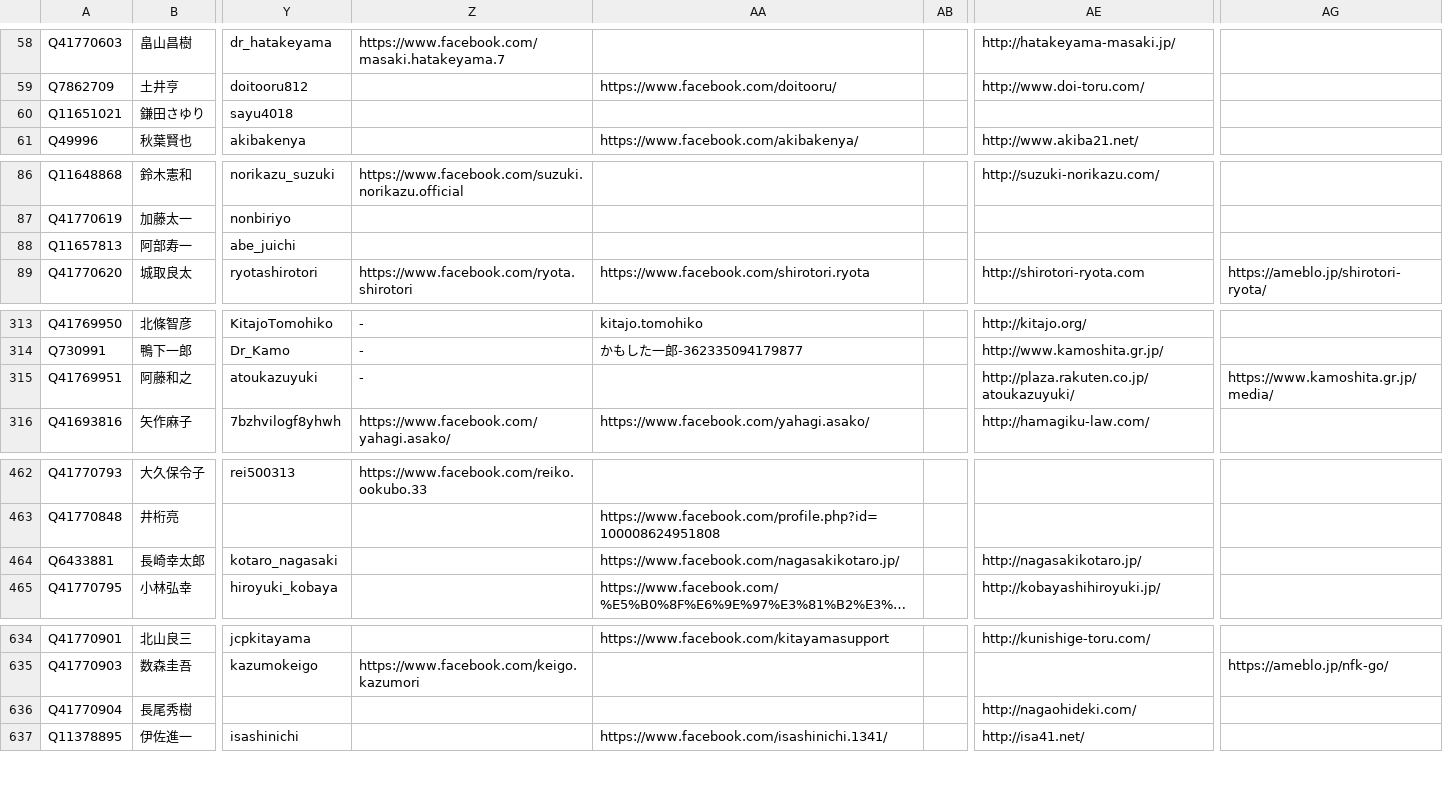
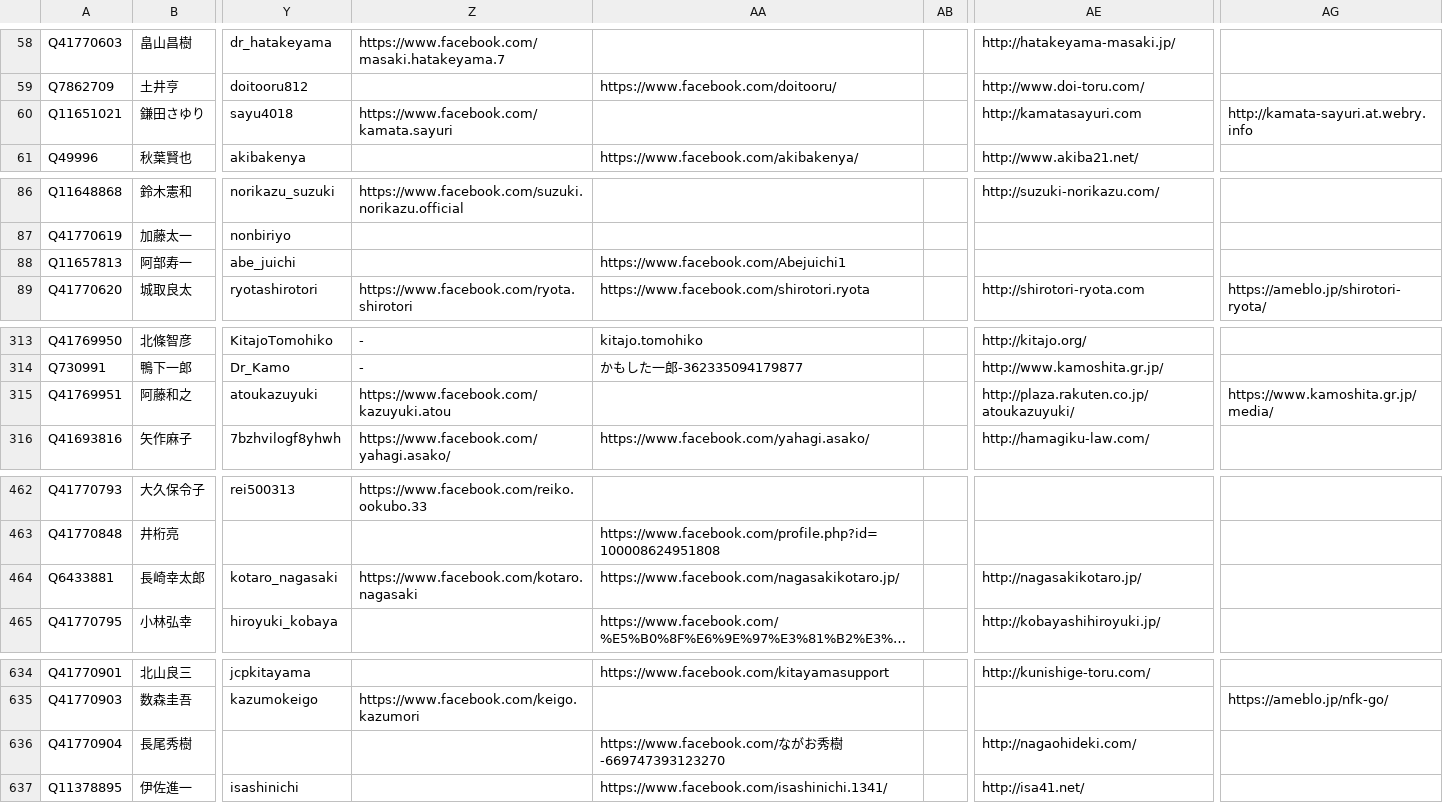
Before and after one commit to hkwi/shuin48pre, a CSV file: docs/gdoc_gray_db.csv, drawn as a sheet; only a part is shown, gaps mark what is left out; long unchanged cells end in …; the diff covers the shown part only; the diff names each change by its address in the sheet, - before the commit and + after, or states it on an @@ line.

```diff
--- a/docs/gdoc_gray_db.csv
+++ b/docs/gdoc_gray_db.csv
-Z60: (empty)
+Z60: https://www.facebook.com/kamata.sayuri
-AE60: (empty)
+AE60: http://kamatasayuri.com
-AG60: (empty)
+AG60: http://kamata-sayuri.at.webry.info
-AA88: (empty)
+AA88: https://www.facebook.com/Abejuichi1
-Z315: -
+Z315: https://www.facebook.com/kazuyuki.atou
-Z464: (empty)
+Z464: https://www.facebook.com/kotaro.nagasaki
-AA636: (empty)
+AA636: https://www.facebook.com/ながお秀樹-669747393123270
```
Also changed, not shown: 4 edited cells elsewhere in this file, 3 other files.
